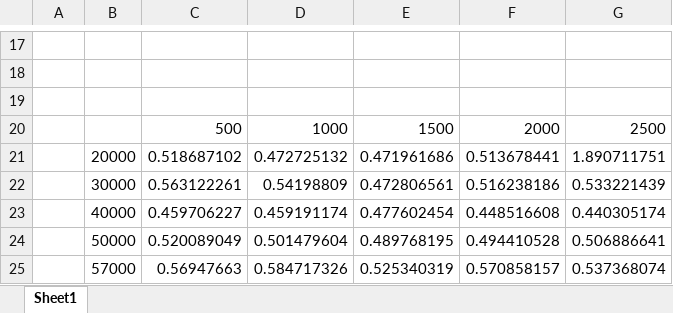
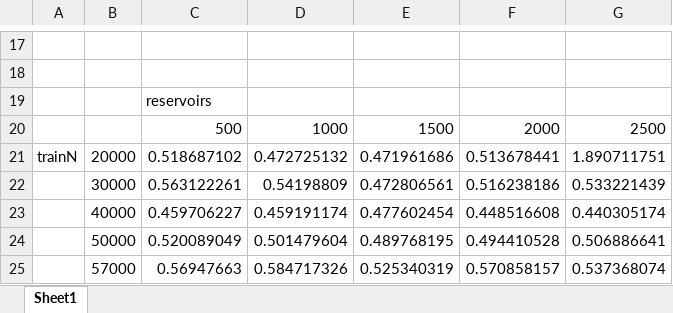
Before and after one commit to ashesh6810/Spatio-Temporal-Prediction, an Excel workbook: notebooks/lorenz_63/sweep.xlsx, sheet Sheet1, drawn as a sheet; only a part is shown, gaps mark what is left out; values as stored, in another font and other column widths than the file's, no borders; charts and pictures not drawn; the diff names each change by its address in the sheet, - before the commit and + after, or states it on an @@ line.

Commit message:
parameter sweep update

```diff
--- a/notebooks/lorenz_63/sweep.xlsx (sheet Sheet1)
+++ b/notebooks/lorenz_63/sweep.xlsx (sheet Sheet1)
-C19: (empty)
+C19: reservoirs
-A21: (empty)
+A21: trainN
```
Also changed, not shown: charts or pictures, 1 other file.
